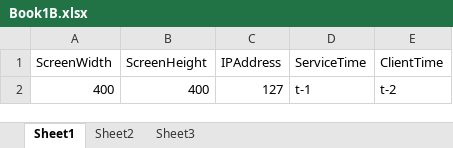
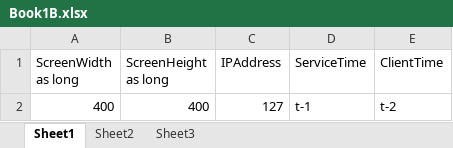
Before and after one commit to BenitoJedai/code, an Excel workbook: examples/javascript/appengine/AppEngineUserAgentLoggerWithXSLXAsset/AppEngineUserAgentLoggerWithXSLXAsset/Design/Book1B.xlsx, sheet Sheet1, drawn as a sheet; values as stored, in another font and other column widths than the file's, no borders; the diff names each change by its address in the sheet, - before the commit and + after, or states it on an @@ line.

```diff
--- a/examples/javascript/appengine/AppEngineUserAgentLoggerWithXSLXAsset/AppEngineUserAgentLoggerWithXSLXAsset/Design/Book1B.xlsx (sheet Sheet1)
+++ b/examples/javascript/appengine/AppEngineUserAgentLoggerWithXSLXAsset/AppEngineUserAgentLoggerWithXSLXAsset/Design/Book1B.xlsx (sheet Sheet1)
-A1: ScreenWidth
+A1: ScreenWidth as long
-B1: ScreenHeight
+B1: ScreenHeight as long
```
Also changed, not shown: 20 other files.
